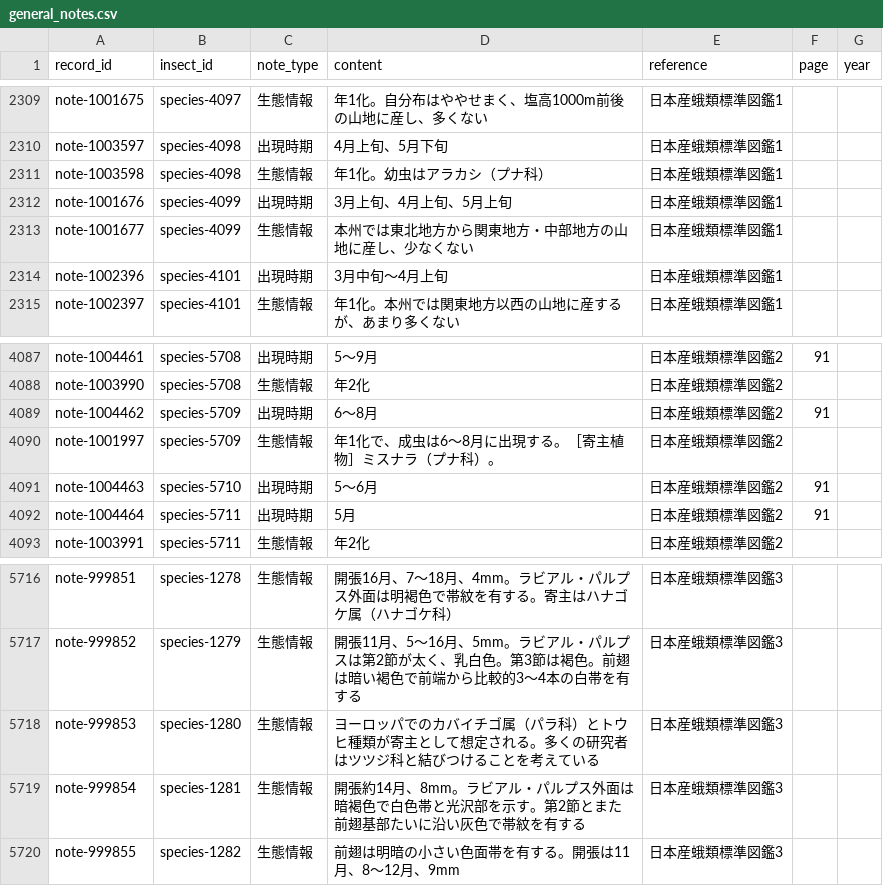
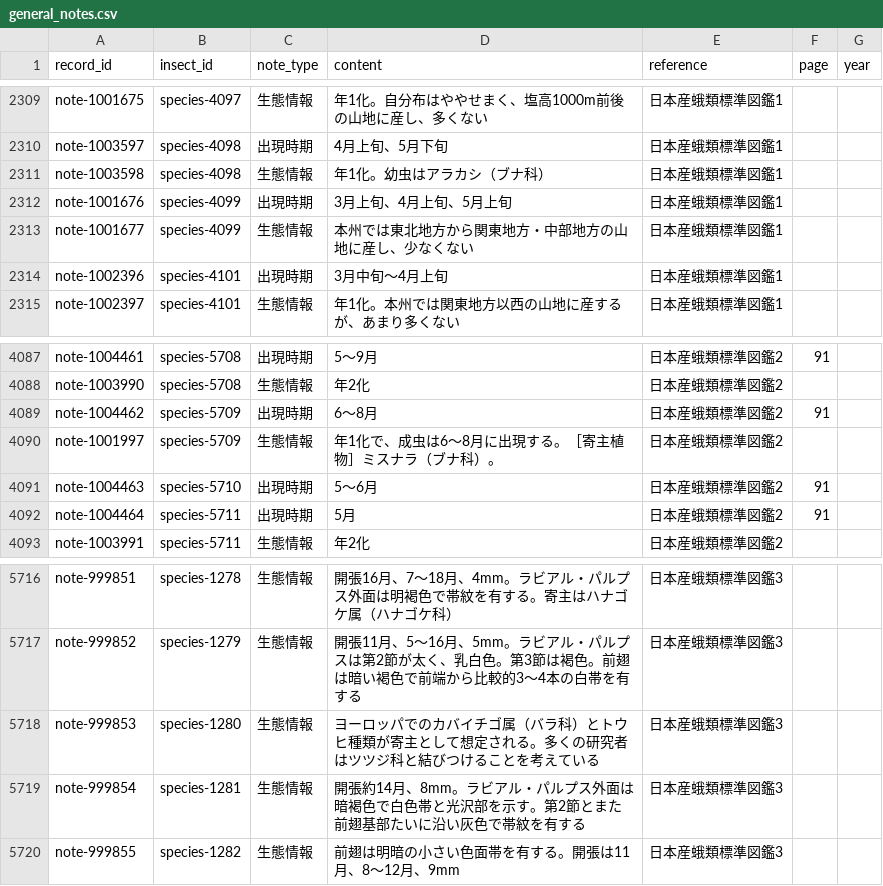
Before and after one commit to orau98/orau98.github.io, a CSV file: normalized_data/general_notes.csv, drawn as a sheet; only a part is shown, gaps mark what is left out.

Commit message:
Fix OCR issues in taxon data

```diff
--- a/normalized_data/general_notes.csv
+++ b/normalized_data/general_notes.csv
@@ -2310,3 +2310,3 @@ note-1001675,species-4097,生態情報,年1化。自分布はややせまく、
 note-1003597,species-4098,出現時期,4月上旬、5月下旬,日本産蛾類標準図鑑1,,
-note-1003598,species-4098,生態情報,年1化。幼虫はアラカシ（プナ科）,日本産蛾類標準図鑑1,,
+note-1003598,species-4098,生態情報,年1化。幼虫はアラカシ（ブナ科）,日本産蛾類標準図鑑1,,
 note-1001676,species-4099,出現時期,3月上旬、4月上旬、5月上旬,日本産蛾類標準図鑑1,,
@@ -4089,3 +4089,3 @@ note-1003990,species-5708,生態情報,年2化,日本産蛾類標準図鑑2,,
 note-1004462,species-5709,出現時期,6～8月,日本産蛾類標準図鑑2,91,
-note-1001997,species-5709,生態情報,年1化で、成虫は6～8月に出現する。［寄主植物］ミスナラ（プナ科）。,日本産蛾類標準図鑑2,,
+note-1001997,species-5709,生態情報,年1化で、成虫は6～8月に出現する。［寄主植物］ミスナラ（ブナ科）。,日本産蛾類標準図鑑2,,
 note-1004463,species-5710,出現時期,5～6月,日本産蛾類標準図鑑2,91,
@@ -5717,3 +5717,3 @@ note-999851,species-1278,生態情報,開張16月、7〜18月、4mm。ラビア
 note-999852,species-1279,生態情報,開張11月、5〜16月、5mm。ラビアル・パルプスは第2節が太く、乳白色。第3節は褐色。前翅は暗い褐色で前端から比較的3〜4本の白帯を有する,日本産蛾類標準図鑑3,,
-note-999853,species-1280,生態情報,ヨーロッパでのカバイチゴ属（パラ科）とトウヒ種類が寄主として想定される。多くの研究者はツツジ科と結びつけることを考えている,日本産蛾類標準図鑑3,,
+note-999853,species-1280,生態情報,ヨーロッパでのカバイチゴ属（バラ科）とトウヒ種類が寄主として想定される。多くの研究者はツツジ科と結びつけることを考えている,日本産蛾類標準図鑑3,,
 note-999854,species-1281,生態情報,開張約14月、8mm。ラビアル・パルプス外面は暗褐色で白色帯と光沢部を示す。第2節とまた前翅基部たいに沿い灰色で帯紋を有する,日本産蛾類標準図鑑3,,
```
Also changed, not shown: 11 other files.
